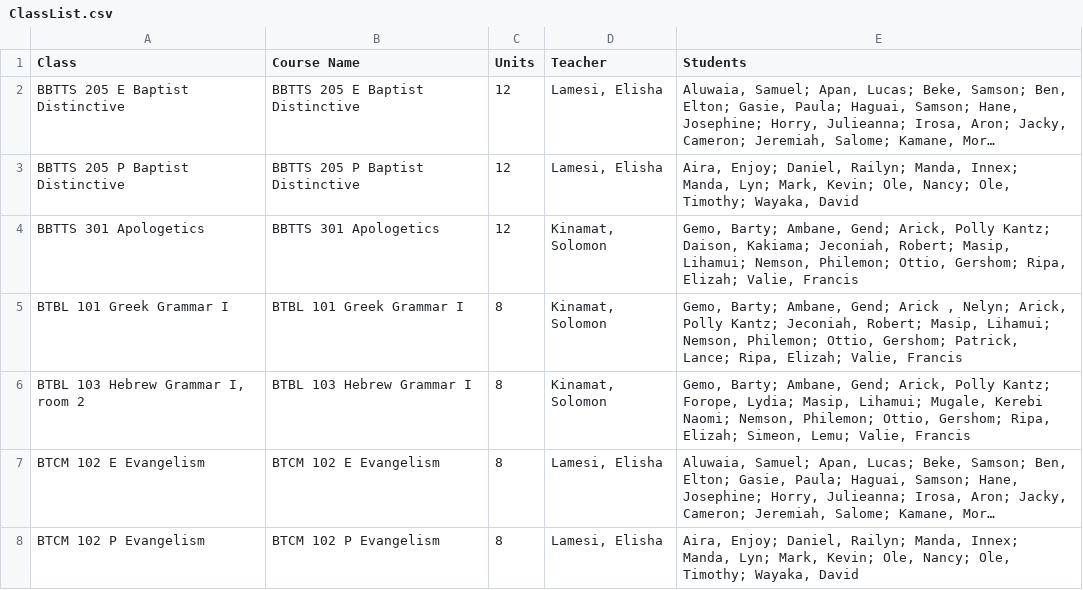
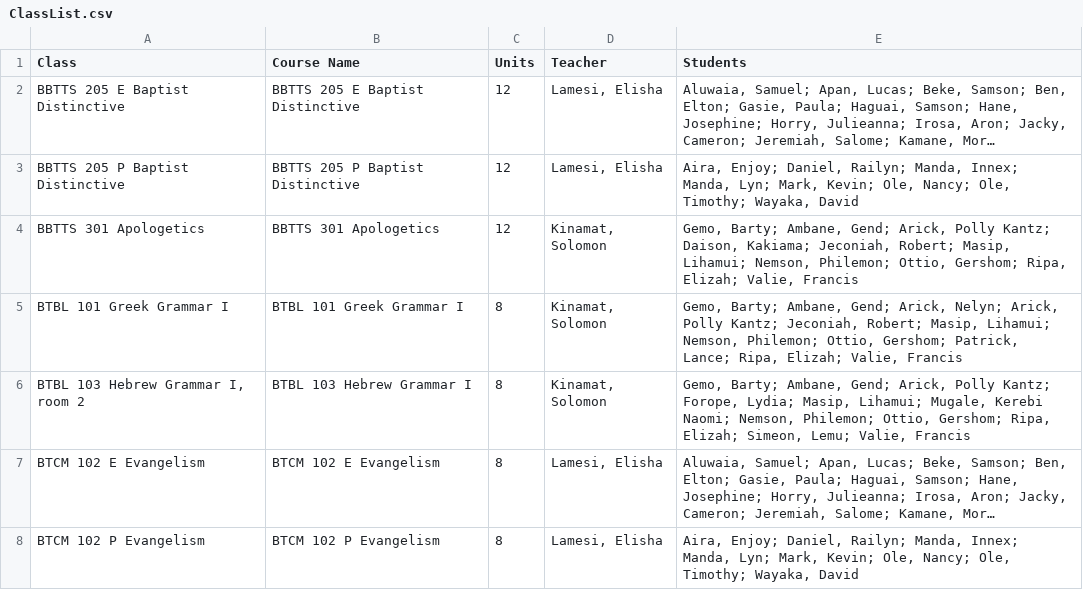
Before and after one commit to CobraPhil/ClassScheduler, a CSV file: ClassList.csv, drawn as a sheet; only a part is shown; long unchanged cells end in …; the diff covers the shown part only.

```diff
--- a/ClassList.csv
+++ b/ClassList.csv
@@ -4,3 +4,3 @@ BBTTS 205 P  Baptist Distinctive,BBTTS 205 P  Baptist Distinctive,12,"Lamesi, El
 BBTTS 301 Apologetics,BBTTS 301 Apologetics,12,"Kinamat, Solomon"," Gemo, Barty; Ambane, Gend; Arick, Polly Kantz; Daison, Kakiama; Jeconiah, Robert; Masip, Lihamui; Nemson, Philemon; Ottio, Gershom; Ripa, Elizah; Valie, Francis"
-BTBL 101 Greek Grammar I,BTBL 101 Greek Grammar I,8,"Kinamat, Solomon"," Gemo, Barty; Ambane, Gend; Arick , Nelyn; Arick, Polly Kantz; Jeconiah, Robert; Masip, Lihamui; Nemson, Philemon; Ottio, Gershom; Patrick, Lance; Ripa, Elizah; Valie, Francis"
+BTBL 101 Greek Grammar I,BTBL 101 Greek Grammar I,8,"Kinamat, Solomon"," Gemo, Barty; Ambane, Gend; Arick, Nelyn; Arick, Polly Kantz; Jeconiah, Robert; Masip, Lihamui; Nemson, Philemon; Ottio, Gershom; Patrick, Lance; Ripa, Elizah; Valie, Francis"
 "BTBL 103 Hebrew Grammar I, room 2",BTBL 103 Hebrew Grammar I,8,"Kinamat, Solomon"," Gemo, Barty; Ambane, Gend; Arick, Polly Kantz; Forope, Lydia; Masip, Lihamui; Mugale, Kerebi Naomi; Nemson, Philemon; Ottio, Gershom; Ripa, Elizah; Simeon, Lemu; Valie, Francis"
```
Also changed, not shown: 3 edited cells elsewhere in this file, 4 other files.
